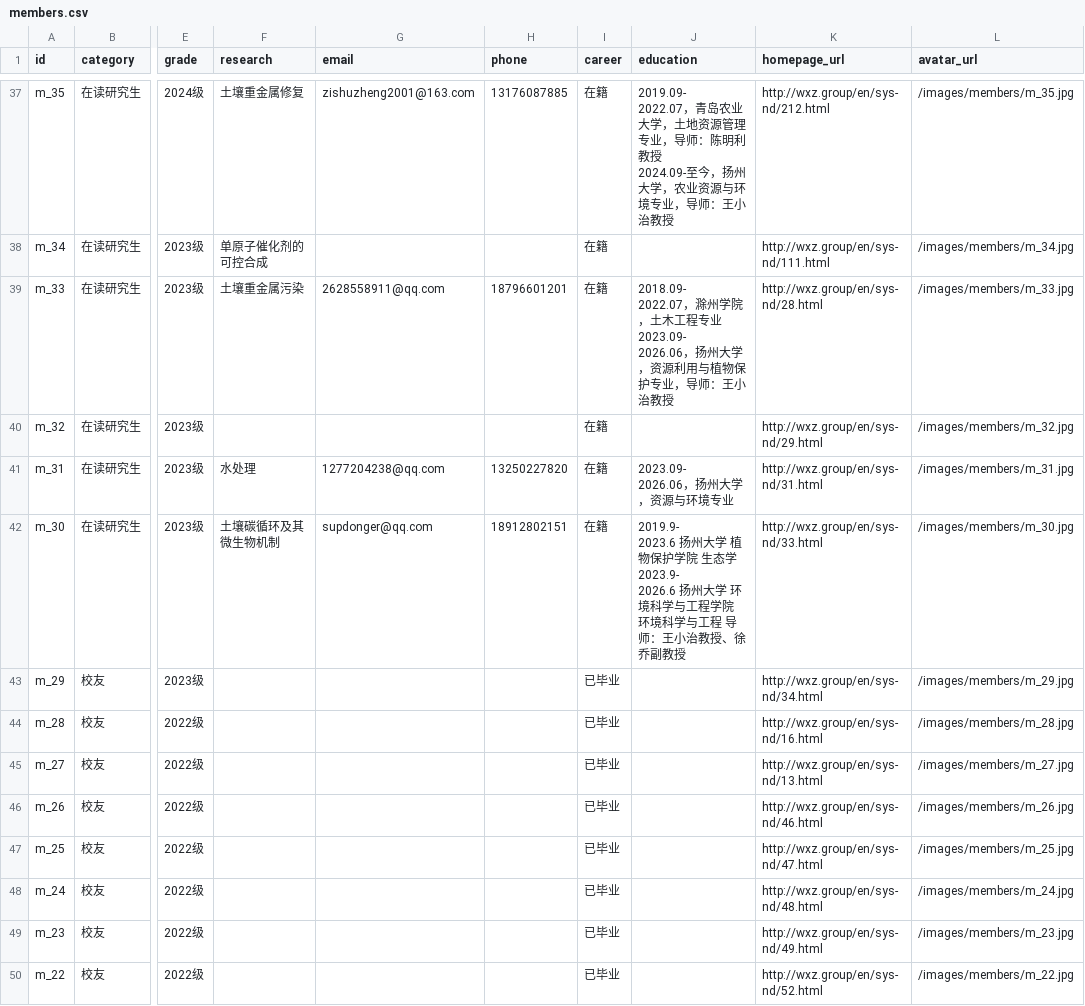
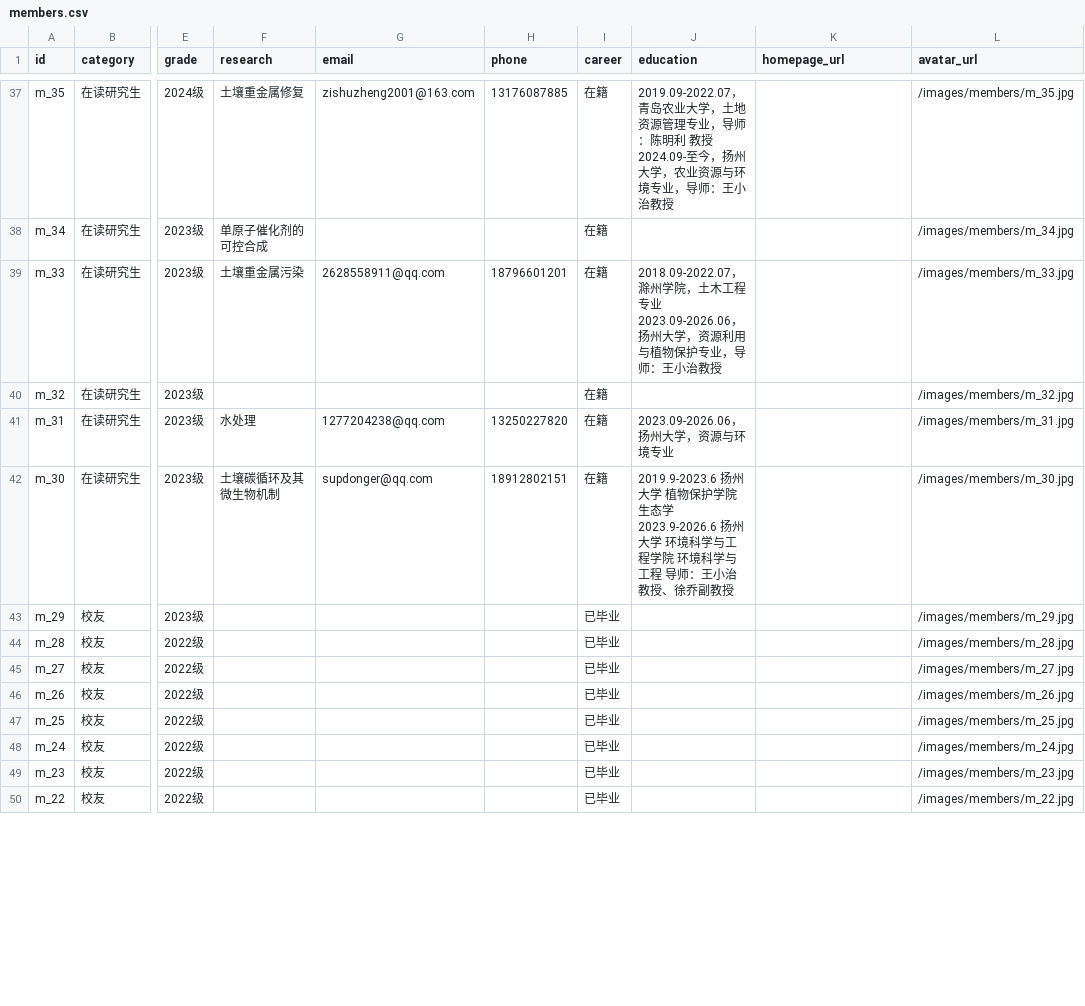
Before and after one commit to zxwiii/wxz-group, a CSV file: members.csv, drawn as a sheet; only a part is shown, gaps mark what is left out; ↵ is a line break in a cell; the diff covers the shown part only; the diff names each change by its address in the sheet, - before the commit and + after, or states it on an @@ line.

```diff
--- a/members.csv
+++ b/members.csv
-J37 (education): 2019.09- ↵ 2022.07，青岛农…
+J37 (education): 2019.09-2022.07，青岛农…
-K37 (homepage_url): http://wxz.group/en/sys-nd/212.html
+K37 (homepage_url): (empty)
-K38 (homepage_url): http://wxz.group/en/sys-nd/111.html
+K38 (homepage_url): (empty)
-J39 (education): 2018.09- ↵ 2022.07，滁州学院，土木工程专业 ↵ 2023.09- ↵ 2026.06，扬州大…
+J39 (education): 2018.09-2022.07，滁州学院，土木工程专业 ↵ 2023.09-2026.06，扬州大…
-K39 (homepage_url): http://wxz.group/en/sys-nd/28.html
+K39 (homepage_url): (empty)
-K40 (homepage_url): http://wxz.group/en/sys-nd/29.html
+K40 (homepage_url): (empty)
-J41 (education): 2023.09- ↵ 2026.06，扬州大学，资源与环境专业
+J41 (education): 2023.09-2026.06，扬州大学，资源与环境专业
-K41 (homepage_url): http://wxz.group/en/sys-nd/31.html
+K41 (homepage_url): (empty)
-J42 (education): 2019.9- ↵ 2023.6 扬州大学 植物保护学院 生态学 ↵ 2023.9- ↵ 2026.6 扬州大学…
+J42 (education): 2019.9-2023.6 扬州大学 植物保护学院 生态学 ↵ 2023.9-2026.6 扬州大学…
-K42 (homepage_url): http://wxz.group/en/sys-nd/33.html
+K42 (homepage_url): (empty)
-K43 (homepage_url): http://wxz.group/en/sys-nd/34.html
+K43 (homepage_url): (empty)
-K44 (homepage_url): http://wxz.group/en/sys-nd/16.html
+K44 (homepage_url): (empty)
-K45 (homepage_url): http://wxz.group/en/sys-nd/13.html
+K45 (homepage_url): (empty)
-K46 (homepage_url): http://wxz.group/en/sys-nd/46.html
+K46 (homepage_url): (empty)
-K47 (homepage_url): http://wxz.group/en/sys-nd/47.html
+K47 (homepage_url): (empty)
-K48 (homepage_url): http://wxz.group/en/sys-nd/48.html
+K48 (homepage_url): (empty)
-K49 (homepage_url): http://wxz.group/en/sys-nd/49.html
+K49 (homepage_url): (empty)
-K50 (homepage_url): http://wxz.group/en/sys-nd/52.html
+K50 (homepage_url): (empty)
```
Also changed, not shown: 52 edited cells elsewhere in this file, 4 other files.
